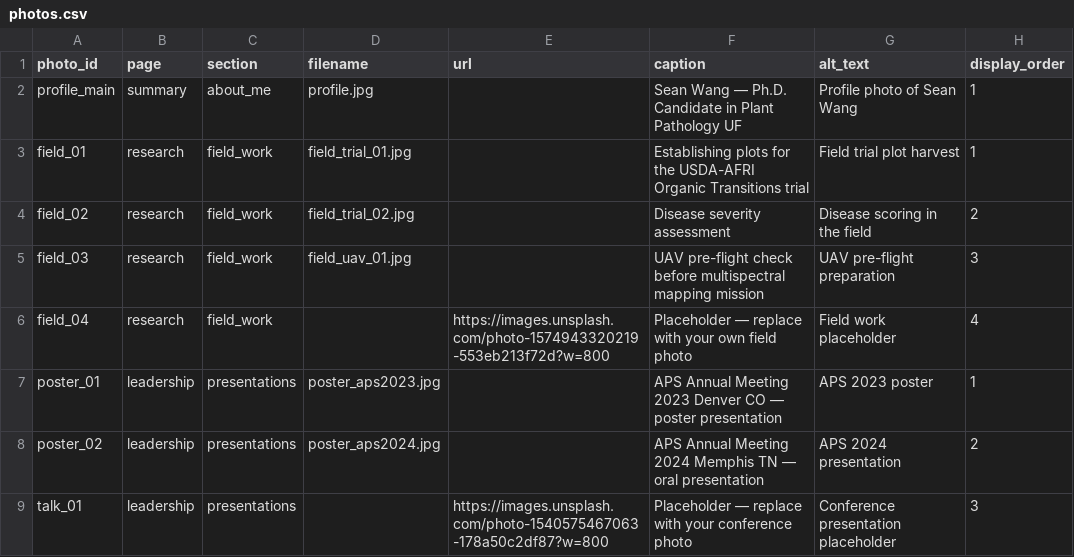
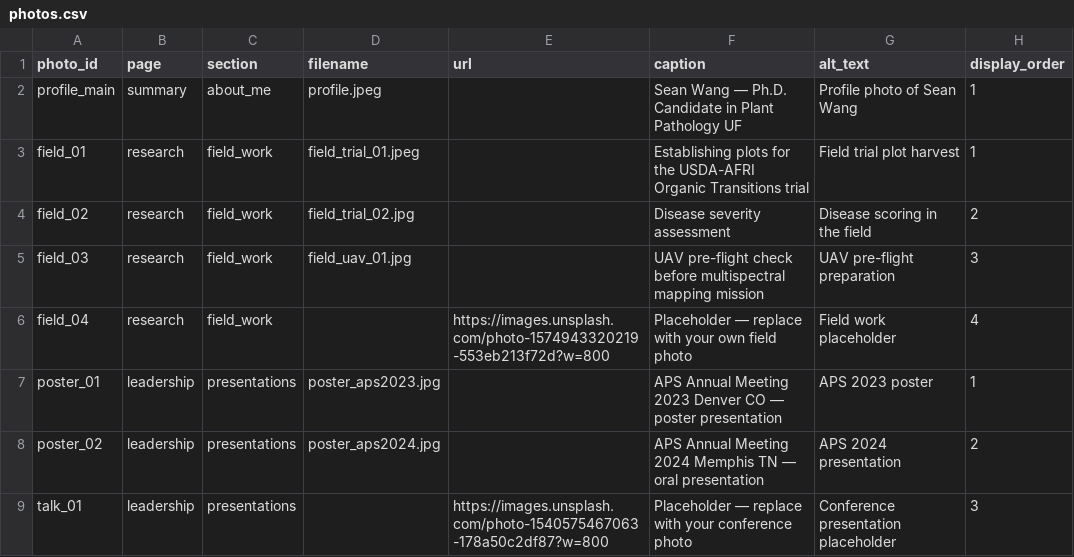
Before and after one commit to gseanwang/website, a CSV file: photos.csv, drawn as a sheet.

Commit message:
Update photos.csv

```diff
--- a/photos.csv
+++ b/photos.csv
@@ -1,4 +1,4 @@
 photo_id,page,section,filename,url,caption,alt_text,display_order
-profile_main,summary,about_me,profile.jpg,,Sean Wang — Ph.D. Candidate in Plant Pathology UF,Profile photo of Sean Wang,1
-field_01,research,field_work,field_trial_01.jpg,,Establishing plots for the USDA-AFRI Organic Transitions trial,Field trial plot harvest,1
+profile_main,summary,about_me,profile.jpeg,,Sean Wang — Ph.D. Candidate in Plant Pathology UF,Profile photo of Sean Wang,1
+field_01,research,field_work,field_trial_01.jpeg,,Establishing plots for the USDA-AFRI Organic Transitions trial,Field trial plot harvest,1
 field_02,research,field_work,field_trial_02.jpg,,Disease severity assessment,Disease scoring in the field,2
```
